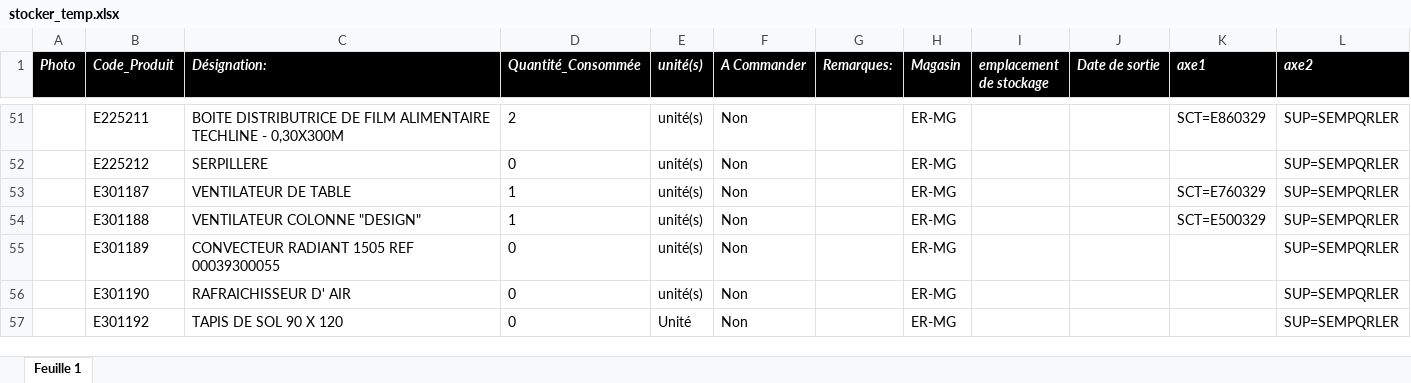
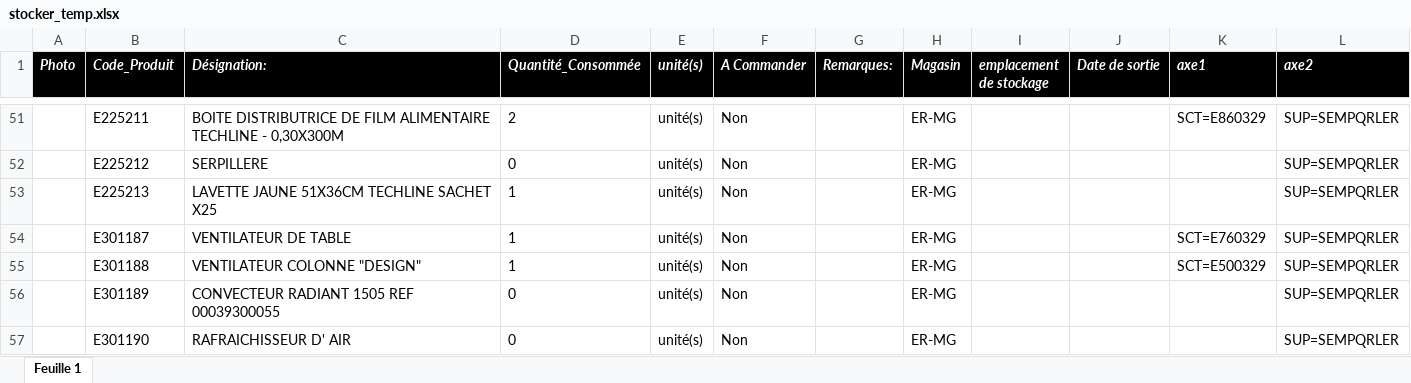
Before and after one commit to fourcheerv/stocker, an Excel workbook: modele/stocker_temp.xlsx, sheet Feuille 1, drawn as a sheet; only a part is shown, gaps mark what is left out; the shorter side is filled out with more unchanged rows; values as stored, in another font and other column widths than the file's, no borders; the diff names each change by its address in the sheet, - before the commit and + after, or states it on an @@ line.

Commit message:
new
new

```diff
--- a/modele/stocker_temp.xlsx (sheet Feuille 1)
+++ b/modele/stocker_temp.xlsx (sheet Feuille 1)
+row 53:  | E225213 | LAVETTE JAUNE 51X36CM TECHLINE SACHET X25 | 1 | unité(s) | Non |  | ER-MG |  |  |  | SUP=SEMPQRLER
```
